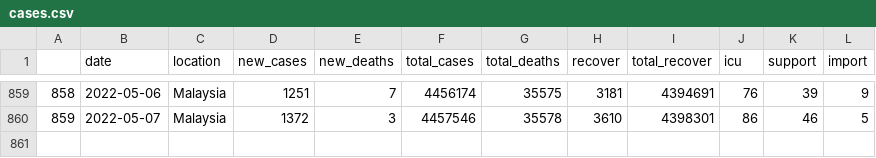
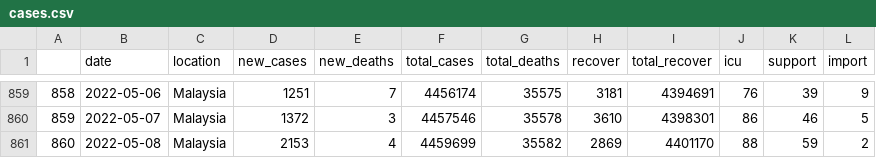
Before and after one commit to vivekjason/covid-19-epi, a CSV file: data/cases.csv, drawn as a sheet; only a part is shown, gaps mark what is left out.

```diff
--- a/data/cases.csv
+++ b/data/cases.csv
@@ -860 +860,2 @@
 "859",2022-05-07,"Malaysia",1372,3,4457546,35578,3610,4398301,86,46,5
+"860",2022-05-08,"Malaysia",2153,4,4459699,35582,2869,4401170,88,59,2
```
Also changed, not shown: docs/data/cases.csv, 37 other files.
